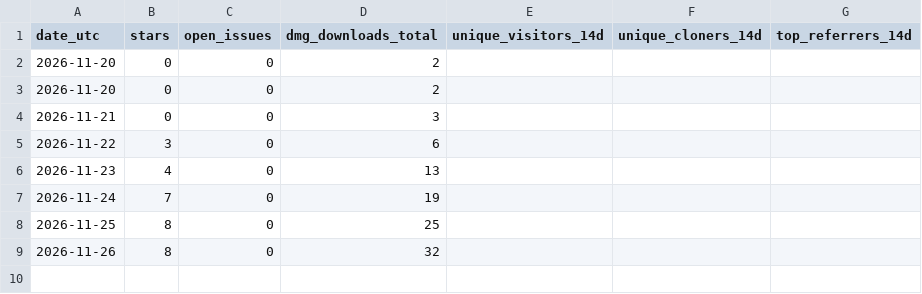
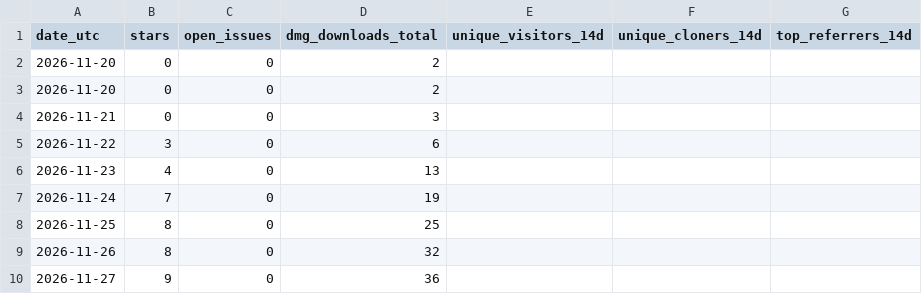
Before and after one commit to NegiAkash890/sheaf, a CSV file: metrics/daily.csv, drawn as a sheet; the diff names each change by its address in the sheet, - before the commit and + after, or states it on an @@ line.

```diff
--- a/metrics/daily.csv
+++ b/metrics/daily.csv
+row 10: 2026-11-27 | 9 | 0 | 36
```
Also changed, not shown: metrics/daily-releases.csv.
